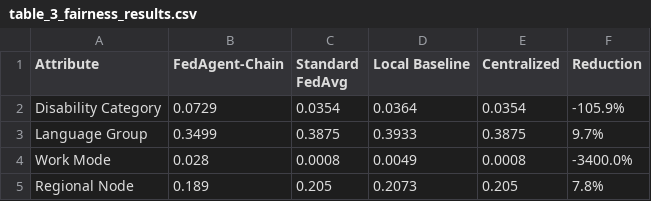
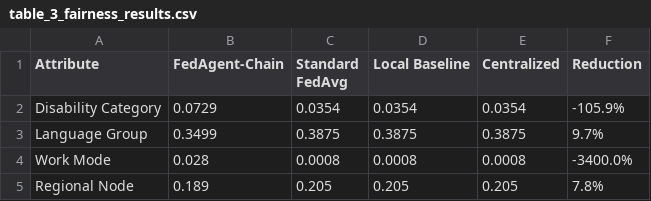
Before and after one commit to aliakarma/fedagent-chain, a CSV file: experiments/results/seed_42/table_3_fairness_results.csv, drawn as a sheet.

```diff
--- a/experiments/results/seed_42/table_3_fairness_results.csv
+++ b/experiments/results/seed_42/table_3_fairness_results.csv
@@ -1,5 +1,5 @@
 Attribute,FedAgent-Chain,Standard FedAvg,Local Baseline,Centralized,Reduction
-Disability Category,0.0729,0.0354,0.0364,0.0354,-105.9%
-Language Group,0.3499,0.3875,0.3933,0.3875,9.7%
-Work Mode,0.028,0.0008,0.0049,0.0008,-3400.0%
-Regional Node,0.189,0.205,0.2073,0.205,7.8%
+Disability Category,0.0729,0.0354,0.0354,0.0354,-105.9%
+Language Group,0.3499,0.3875,0.3875,0.3875,9.7%
+Work Mode,0.028,0.0008,0.0008,0.0008,-3400.0%
+Regional Node,0.189,0.205,0.205,0.205,7.8%
```
Also changed, not shown: experiments/results/seed_42/table_2_model_performance.csv, experiments/results/statistical_tests.csv, 7 other files.
